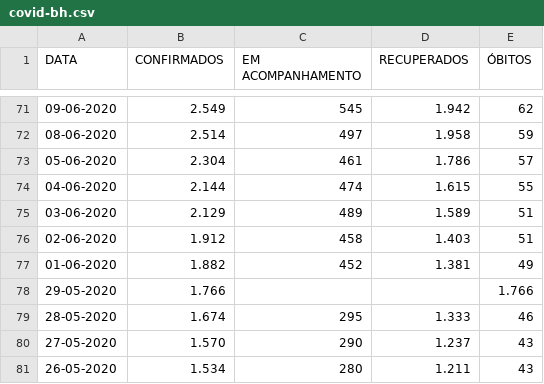
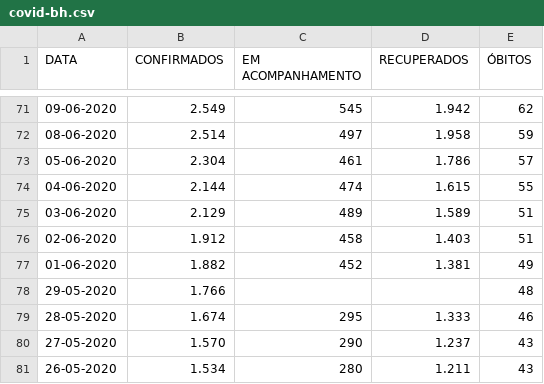
Before and after one commit to Henrique-Sousa/bh-covid, a CSV file: covid-bh.csv, drawn as a sheet; only a part is shown, gaps mark what is left out.

Commit message:
fix wrong value

```diff
--- a/covid-bh.csv
+++ b/covid-bh.csv
@@ -77,3 +77,3 @@ DATA,CONFIRMADOS,EM ACOMPANHAMENTO,RECUPERADOS,ÓBITOS
 01-06-2020,1.882,452,1.381,49
-29-05-2020,1.766,,,1.766
+29-05-2020,1.766,,,48
 28-05-2020,1.674,295,1.333,46
```
